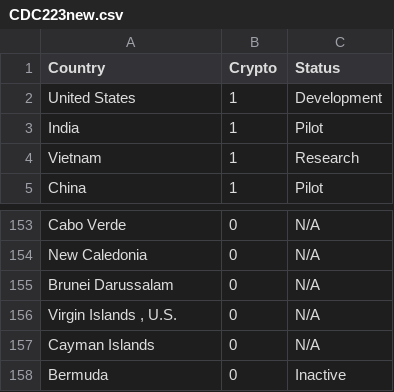
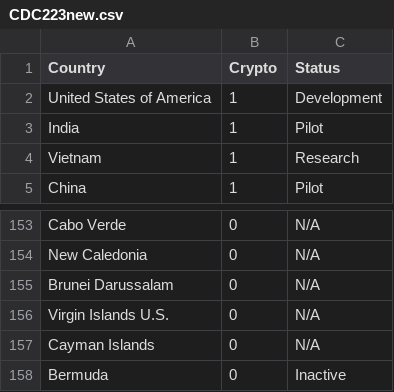
Before and after one commit to tomiwav/tomiwav.github.io, a CSV file: CDC223new.csv, drawn as a sheet; only a part is shown, gaps mark what is left out.

Commit message:
Update CDC223new.csv

```diff
--- a/CDC223new.csv
+++ b/CDC223new.csv
@@ -1,3 +1,3 @@
 Country ,Crypto,Status
-United States,1,Development
+United States of America,1,Development
 India,1,Pilot
@@ -155,3 +155,3 @@ New Caledonia,0,N/A
 Brunei Darussalam,0,N/A
-"Virgin Islands , U.S.",0,N/A
+Virgin Islands U.S.,0,N/A
 Cayman Islands,0,N/A
```
